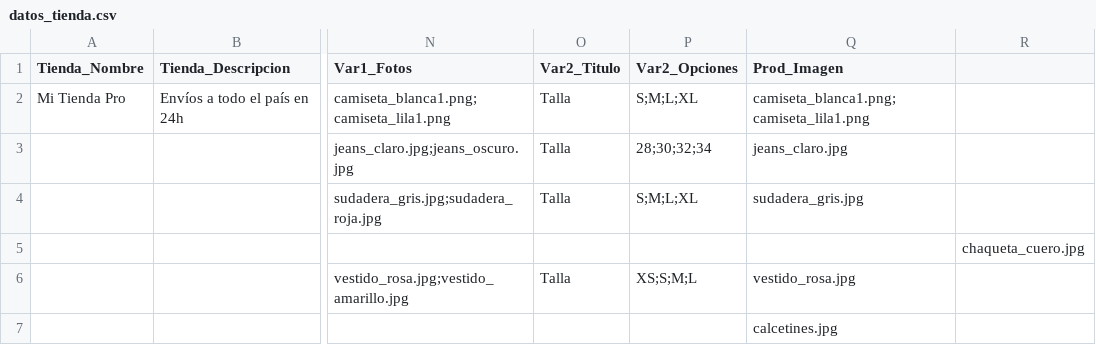
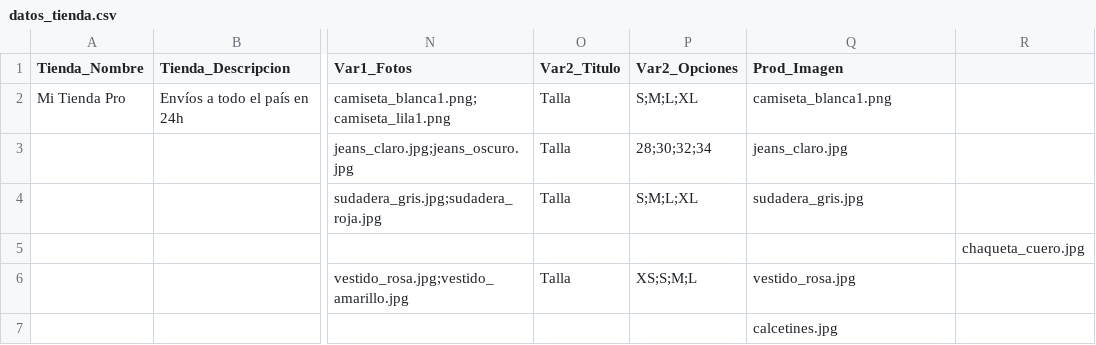
Before and after one commit to trescientospesos/Demotienda, a CSV file: datos_tienda.csv, drawn as a sheet; only a part is shown, gaps mark what is left out; the diff names each change by its address in the sheet, - before the commit and + after, or states it on an @@ line.

Commit message:
Update datos_tienda.csv

```diff
--- a/datos_tienda.csv
+++ b/datos_tienda.csv
-Q2 (Prod_Imagen): camiseta_blanca1.png;camiseta_lila1.png
+Q2 (Prod_Imagen): camiseta_blanca1.png
```
